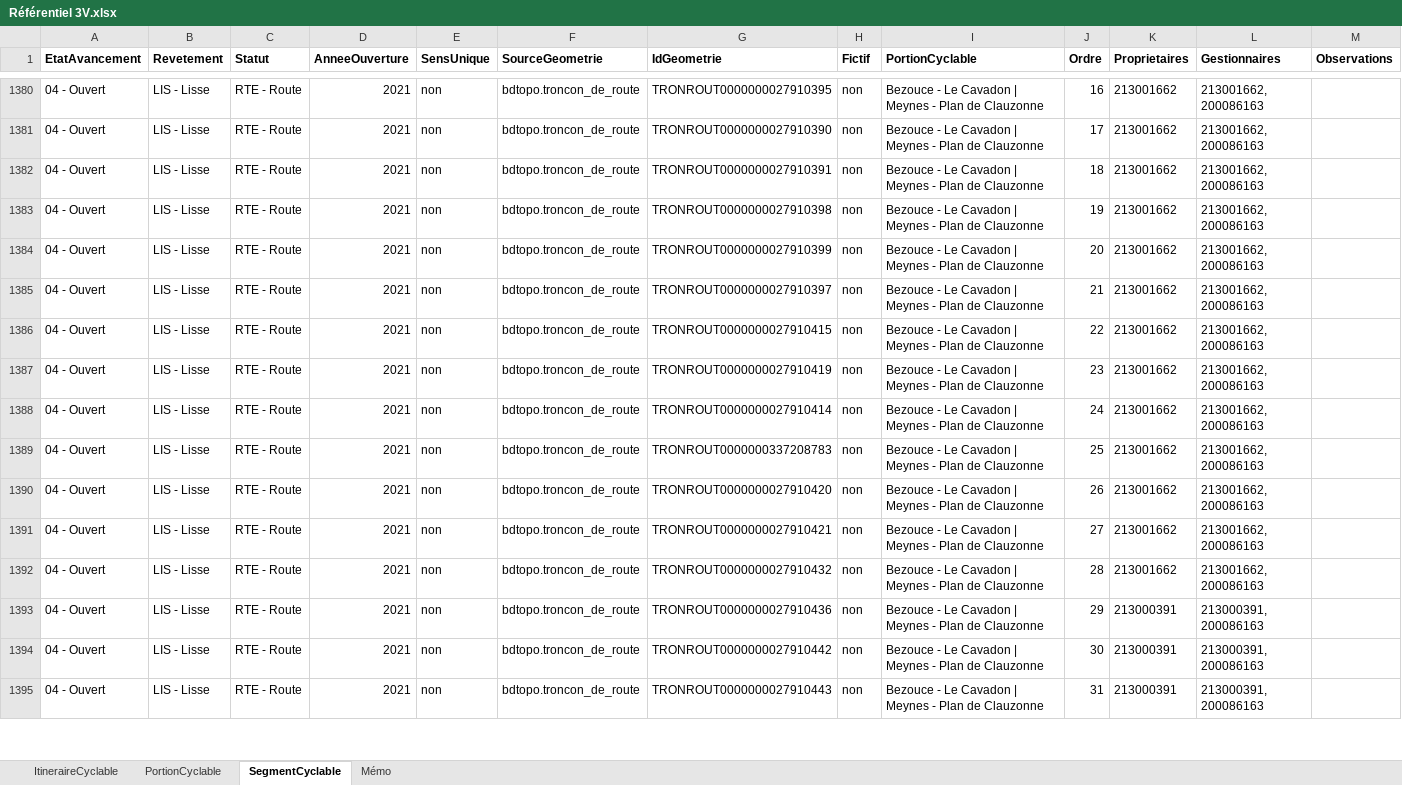
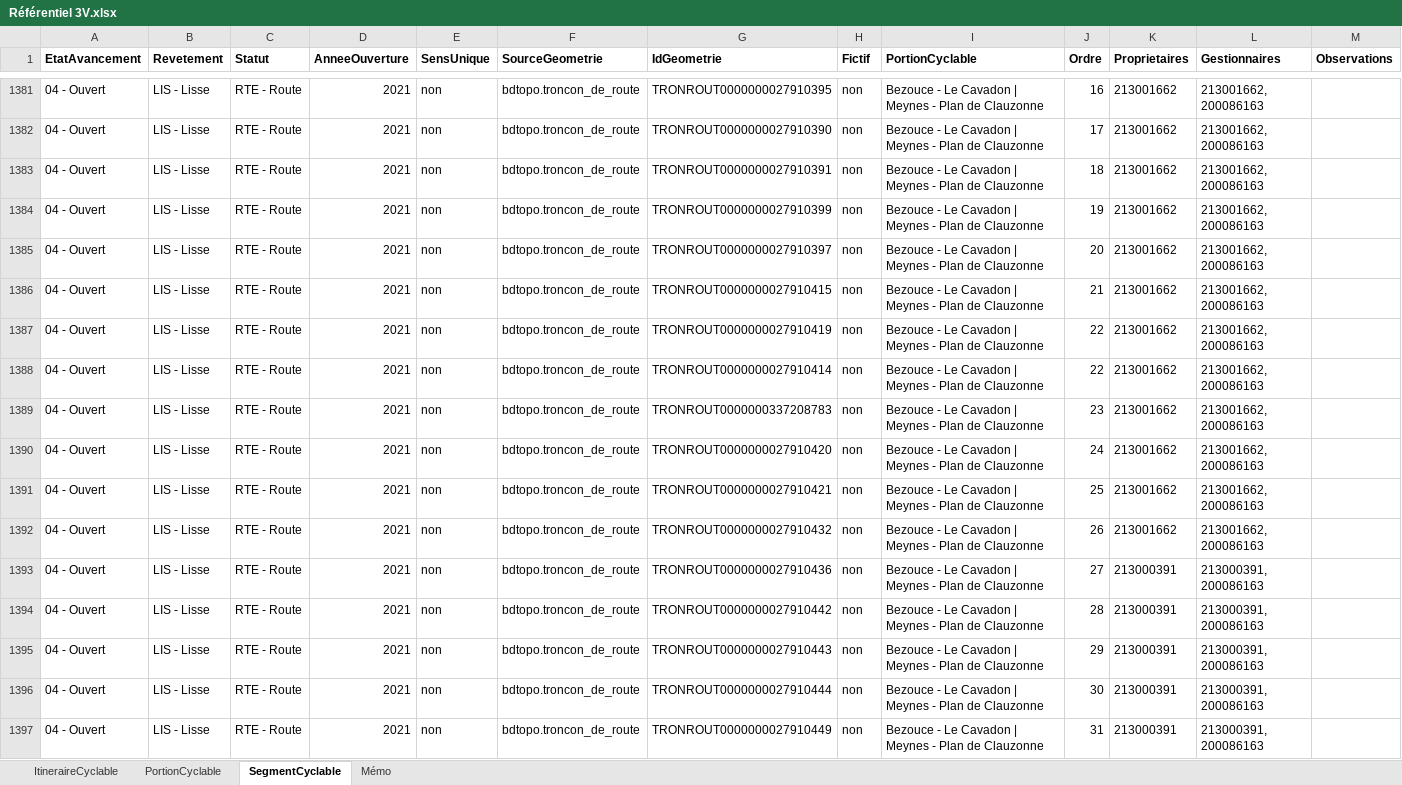
Before and after one commit to CD30-Devil/SI3P0, an Excel workbook: 3V/Données/Référentiel 3V.xlsx, sheet SegmentCyclable, drawn as a sheet; only a part is shown, gaps mark what is left out; values as stored, in another font and other column widths than the file's, no borders; addresses are those after the commit; the diff covers the shown part only; the diff names each change by its address in the sheet, - before the commit and + after, or states it on an @@ line.

Commit message:
Alignement ref 3V sur BDTopo 09/2022
Alignement du référentiel 3V sur la BDTopo de 09/2022

```diff
--- a/3V/Données/Référentiel 3V.xlsx (sheet SegmentCyclable)
+++ b/3V/Données/Référentiel 3V.xlsx (sheet SegmentCyclable)
-G1384 (IdGeometrie): TRONROUT0000000027910398
+G1384 (IdGeometrie): TRONROUT0000000027910399
-G1385 (IdGeometrie): TRONROUT0000000027910399
+G1385 (IdGeometrie): TRONROUT0000000027910397
-G1386 (IdGeometrie): TRONROUT0000000027910397
+G1386 (IdGeometrie): TRONROUT0000000027910415
-G1387 (IdGeometrie): TRONROUT0000000027910415
+G1387 (IdGeometrie): TRONROUT0000000027910419
+row 1388: 04 - Ouvert | LIS - Lisse | RTE - Route | 2021 | non | bdtopo.troncon_de_route | TRONROUT0000000027910414 | non | Bezouce - Le Cavadon | Meynes - Plan de Clauzonne | 22 | 213001662 | 213001662, 200086163
-G1389 (IdGeometrie): TRONROUT0000000027910419
+G1389 (IdGeometrie): TRONROUT0000000337208783
-G1390 (IdGeometrie): TRONROUT0000000027910414
+G1390 (IdGeometrie): TRONROUT0000000027910420
-G1391 (IdGeometrie): TRONROUT0000000337208783
+G1391 (IdGeometrie): TRONROUT0000000027910421
-G1392 (IdGeometrie): TRONROUT0000000027910420
+G1392 (IdGeometrie): TRONROUT0000000027910432
-G1393 (IdGeometrie): TRONROUT0000000027910421
+G1393 (IdGeometrie): TRONROUT0000000027910436
-K1393:K1394 (Proprietaires): 213001662
+K1393:K1394 (Proprietaires): 213000391
-L1393:L1394 (Gestionnaires): 213001662, 200086163
+L1393:L1394 (Gestionnaires): 213000391, 200086163
-G1394 (IdGeometrie): TRONROUT0000000027910432
+G1394 (IdGeometrie): TRONROUT0000000027910442
-G1395 (IdGeometrie): TRONROUT0000000027910436
+G1395 (IdGeometrie): TRONROUT0000000027910443
-G1396 (IdGeometrie): TRONROUT0000000027910442
+G1396 (IdGeometrie): TRONROUT0000000027910444
-G1397 (IdGeometrie): TRONROUT0000000027910443
+G1397 (IdGeometrie): TRONROUT0000000027910449
```
Also changed, not shown: 8 added rows, 10 removed rows and 377 edited cells elsewhere in this sheet, sheet Mémo, 3 other files.
